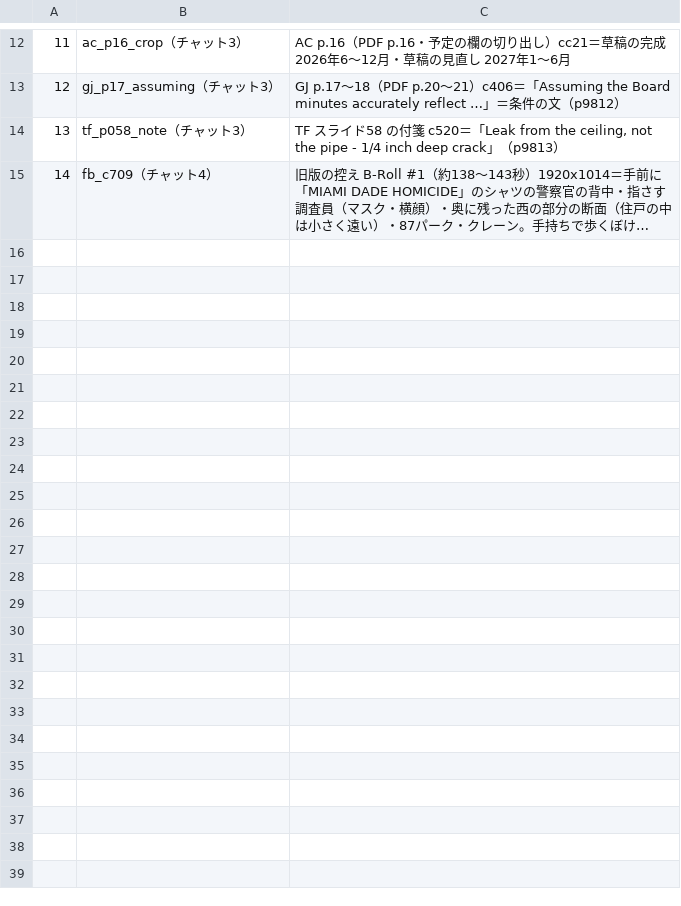
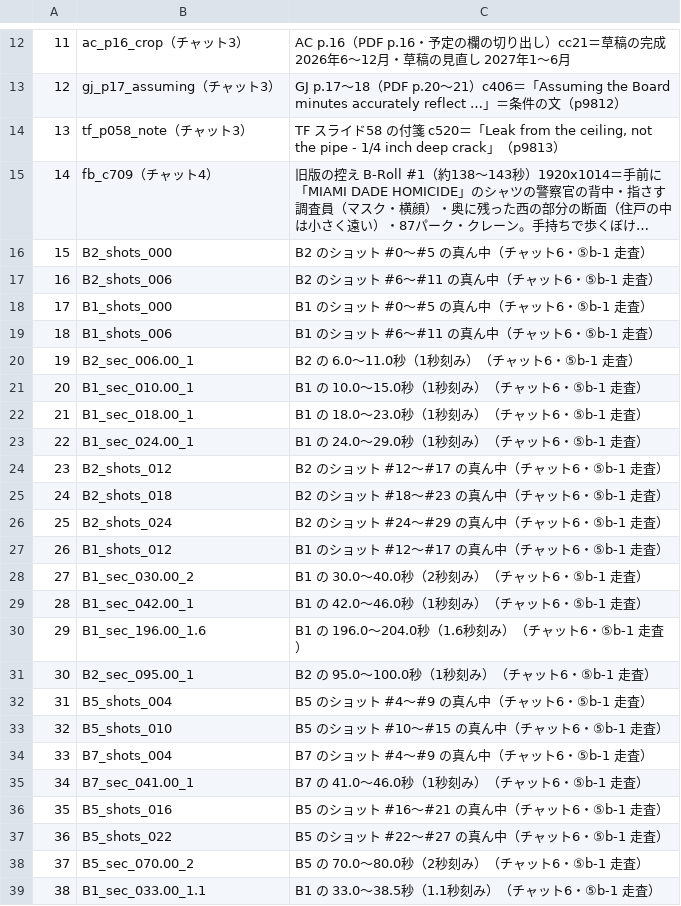
Before and after one commit to torotorotolo/zukai-engine, a TSV file: ref/ep19/v1_build/tools19/seen19.tsv, drawn as a sheet; only a part is shown, gaps mark what is left out; long unchanged cells end in …; the diff names each change by its address in the sheet, - before the commit and + after, or states it on an @@ line.

```diff
--- a/ref/ep19/v1_build/tools19/seen19.tsv
+++ b/ref/ep19/v1_build/tools19/seen19.tsv
+row 16: 15 | B2_shots_000 | B2 のショット #0〜#5 の真ん中（チャット6・⑤b-1 走査）
+row 17: 16 | B2_shots_006 | B2 のショット #6〜#11 の真ん中（チャット6・⑤b-1 走査）
+row 18: 17 | B1_shots_000 | B1 のショット #0〜#5 の真ん中（チャット6・⑤b-1 走査）
+row 19: 18 | B1_shots_006 | B1 のショット #6〜#11 の真ん中（チャット6・⑤b-1 走査）
+row 20: 19 | B2_sec_006.00_1 | B2 の 6.0〜11.0秒（1秒刻み）（チャット6・⑤b-1 走査）
+row 21: 20 | B1_sec_010.00_1 | B1 の 10.0〜15.0秒（1秒刻み）（チャット6・⑤b-1 走査）
+row 22: 21 | B1_sec_018.00_1 | B1 の 18.0〜23.0秒（1秒刻み）（チャット6・⑤b-1 走査）
+row 23: 22 | B1_sec_024.00_1 | B1 の 24.0〜29.0秒（1秒刻み）（チャット6・⑤b-1 走査）
+row 24: 23 | B2_shots_012 | B2 のショット #12〜#17 の真ん中（チャット6・⑤b-1 走査）
+row 25: 24 | B2_shots_018 | B2 のショット #18〜#23 の真ん中（チャット6・⑤b-1 走査）
+row 26: 25 | B2_shots_024 | B2 のショット #24〜#29 の真ん中（チャット6・⑤b-1 走査）
+row 27: 26 | B1_shots_012 | B1 のショット #12〜#17 の真ん中（チャット6・⑤b-1 走査）
+row 28: 27 | B1_sec_030.00_2 | B1 の 30.0〜40.0秒（2秒刻み）（チャット6・⑤b-1 走査）
+row 29: 28 | B1_sec_042.00_1 | B1 の 42.0〜46.0秒（1秒刻み）（チャット6・⑤b-1 走査）
+row 30: 29 | B1_sec_196.00_1.6 | B1 の 196.0〜204.0秒（1.6秒刻み）（チャット6・⑤b-1 走査）
+row 31: 30 | B2_sec_095.00_1 | B2 の 95.0〜100.0秒（1秒刻み）（チャット6・⑤b-1 走査）
+row 32: 31 | B5_shots_004 | B5 のショット #4〜#9 の真ん中（チャット6・⑤b-1 走査）
+row 33: 32 | B5_shots_010 | B5 のショット #10〜#15 の真ん中（チャット6・⑤b-1 走査）
+row 34: 33 | B7_shots_004 | B7 のショット #4〜#9 の真ん中（チャット6・⑤b-1 走査）
+row 35: 34 | B7_sec_041.00_1 | B7 の 41.0〜46.0秒（1秒刻み）（チャット6・⑤b-1 走査）
+row 36: 35 | B5_shots_016 | B5 のショット #16〜#21 の真ん中（チャット6・⑤b-1 走査）
+row 37: 36 | B5_shots_022 | B5 のショット #22〜#27 の真ん中（チャット6・⑤b-1 走査）
+row 38: 37 | B5_sec_070.00_2 | B5 の 70.0〜80.0秒（2秒刻み）（チャット6・⑤b-1 走査）
+row 39: 38 | B1_sec_033.00_1.1 | B1 の 33.0〜38.5秒（1.1秒刻み）（チャット6・⑤b-1 走査）
```
Also changed, not shown: ref/ep19/eizou_build/assign19.tsv, ref/ep19/eizou_build/list19.tsv, 30 other files.
